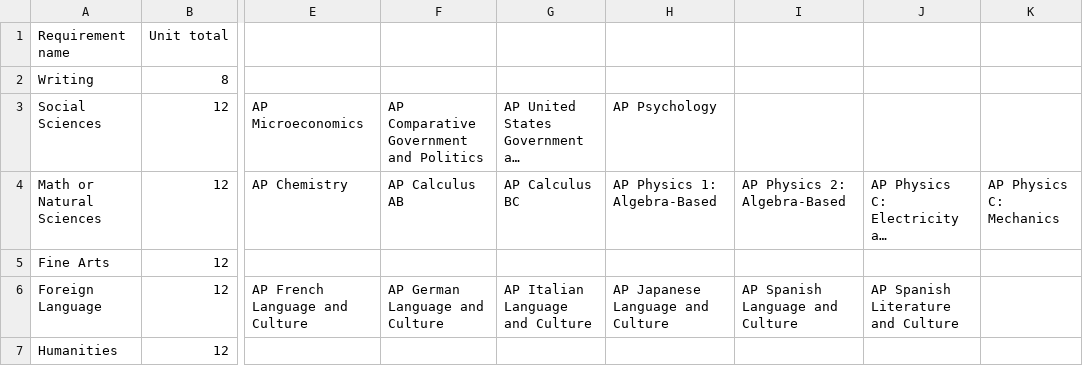
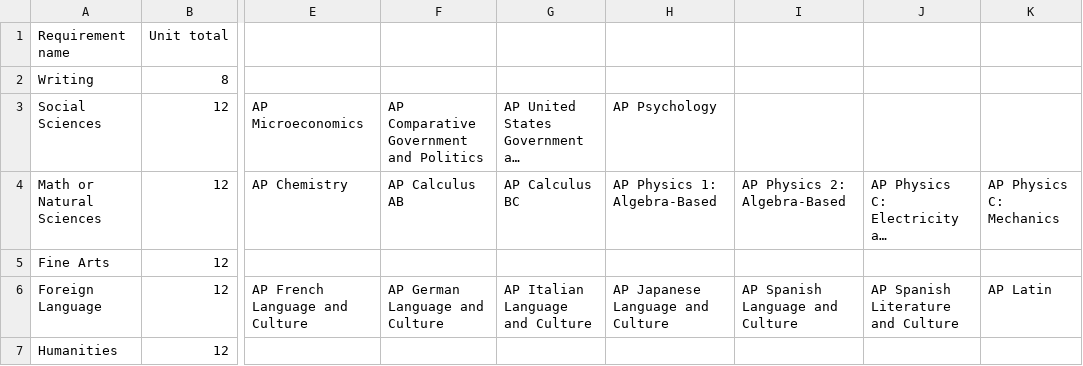
Before and after one commit to and-le/ucsd-colleges-credit-calculator, a CSV file: requirement_files/muir-requirements.csv, drawn as a sheet; only a part is shown, gaps mark what is left out; long unchanged cells end in …; the diff names each change by its address in the sheet, - before the commit and + after, or states it on an @@ line.

```diff
--- a/requirement_files/muir-requirements.csv
+++ b/requirement_files/muir-requirements.csv
-K6: (empty)
+K6: AP Latin
```
Also changed, not shown: 21 other files.
